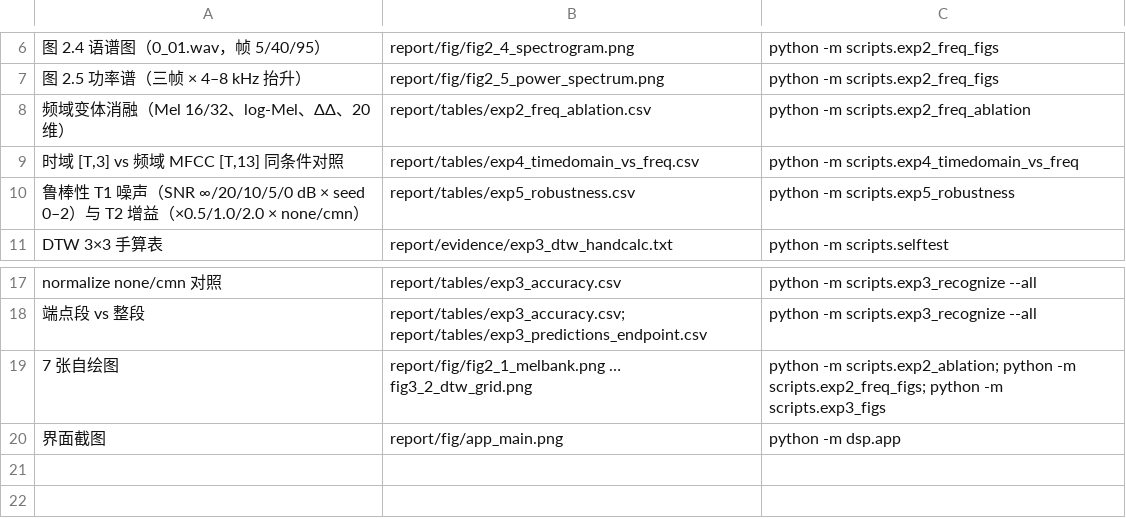
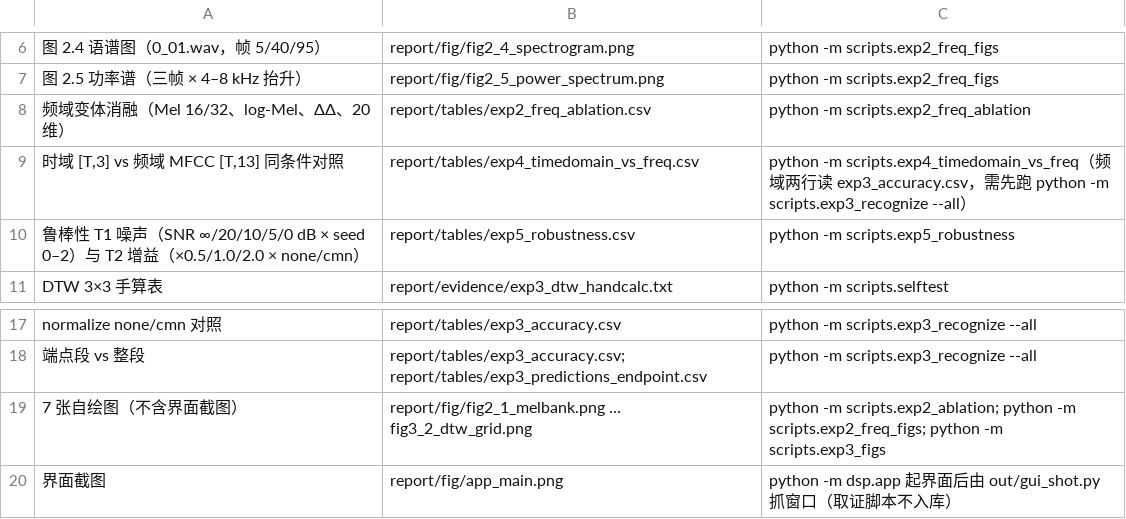
Before and after one commit to jinan2anle-web/dsp-lab, a CSV file: report/tables/traceability.csv, drawn as a sheet; only a part is shown, gaps mark what is left out; the diff names each change by its address in the sheet, - before the commit and + after, or states it on an @@ line.

```diff
--- a/report/tables/traceability.csv
+++ b/report/tables/traceability.csv
-C9: …-m scripts.exp4_timedomain_vs_freq
+C9: …-m scripts.exp4_timedomain_vs_freq（频域两行读 exp3_accuracy.csv，需先跑 python -m scripts.exp3_recognize --all）
-A19: 7 张自绘图
+A19: 7 张自绘图（不含界面截图）
-C20: python -m dsp.app
+C20: python -m dsp.app 起界面后由 out/gui_shot.py 抓窗口（取证脚本不入库）
```
Also changed, not shown: report/tables/exp4_timedomain_vs_freq.csv, report/tables/exp5_robustness.csv, 7 other files.
